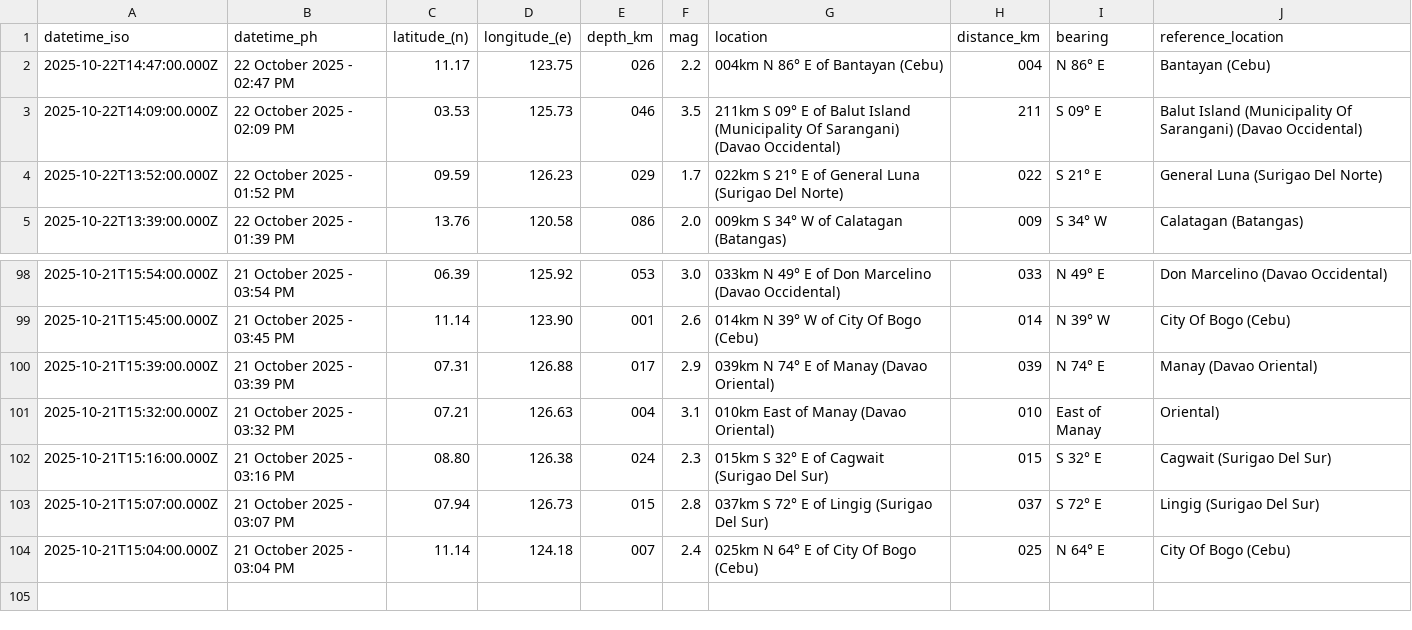
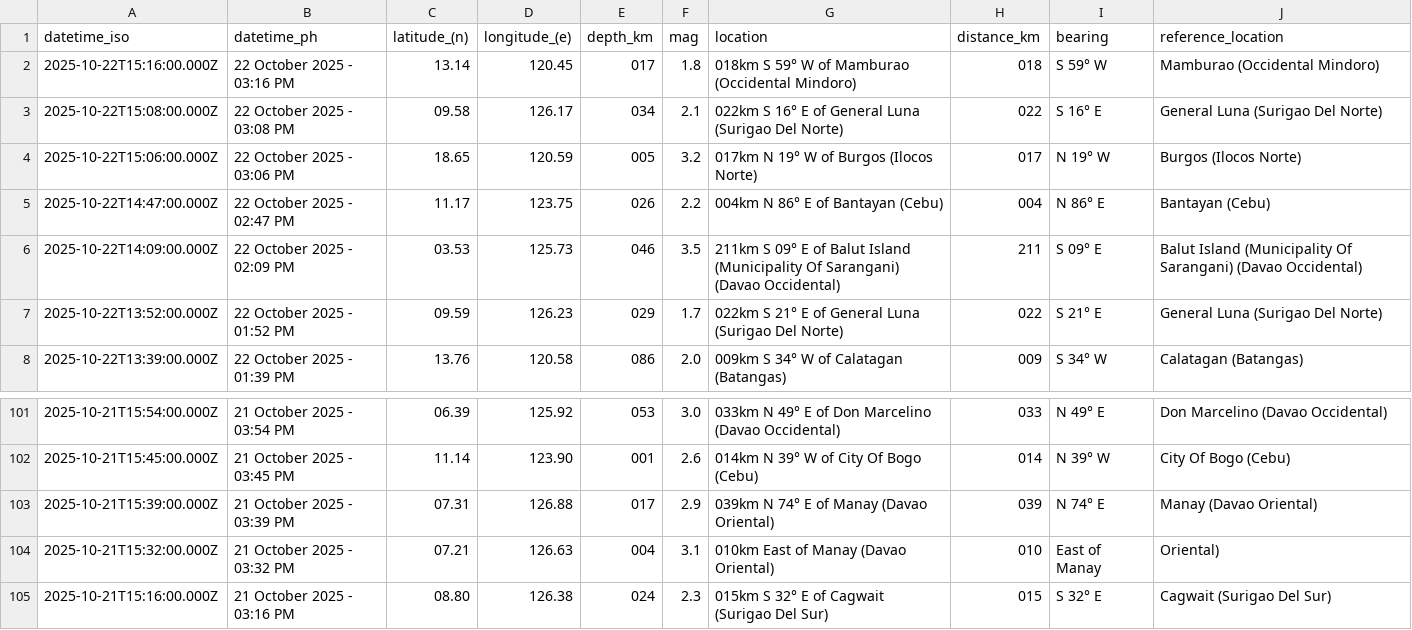
Before and after one commit to Waytii/chamthesleeptalker, a CSV file: earthquakes_past_24_hours.csv, drawn as a sheet; only a part is shown, gaps mark what is left out; removed rows and columns are numbered as before the commit, all else as after; the diff names each change by its address in the sheet, - before the commit and + after, or states it on an @@ line.

```diff
--- a/earthquakes_past_24_hours.csv
+++ b/earthquakes_past_24_hours.csv
+row 2: 2025-10-22T15:16:00.000Z | 22 October 2025 - 03:16 PM | 13.14 | 120.45 | 017 | 1.8 | 018km S 59° W of Mamburao (Occidental Mindoro) | 018 | S 59° W | Mamburao (Occidental Mindoro)
+row 3: 2025-10-22T15:08:00.000Z | 22 October 2025 - 03:08 PM | 09.58 | 126.17 | 034 | 2.1 | 022km S 16° E of General Luna (Surigao Del Norte) | 022 | S 16° E | General Luna (Surigao Del Norte)
+row 4: 2025-10-22T15:06:00.000Z | 22 October 2025 - 03:06 PM | 18.65 | 120.59 | 005 | 3.2 | 017km N 19° W of Burgos (Ilocos Norte) | 017 | N 19° W | Burgos (Ilocos Norte)
-row 103: 2025-10-21T15:07:00.000Z | 21 October 2025 - 03:07 PM | 07.94 | 126.73 | 015 | 2.8 | 037km S 72° E of Lingig (Surigao Del Sur) | 037 | S 72° E | Lingig (Surigao Del Sur)
-row 104: 2025-10-21T15:04:00.000Z | 21 October 2025 - 03:04 PM | 11.14 | 124.18 | 007 | 2.4 | 025km N 64° E of City Of Bogo (Cebu) | 025 | N 64° E | City Of Bogo (Cebu)
```
Also changed, not shown: earthquake_summary_stats.csv, earthquakes.csv, 5 other files.
